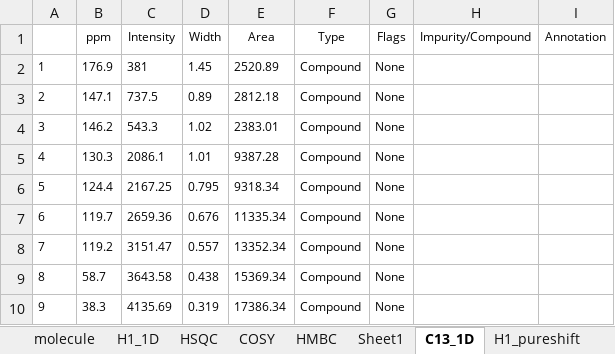
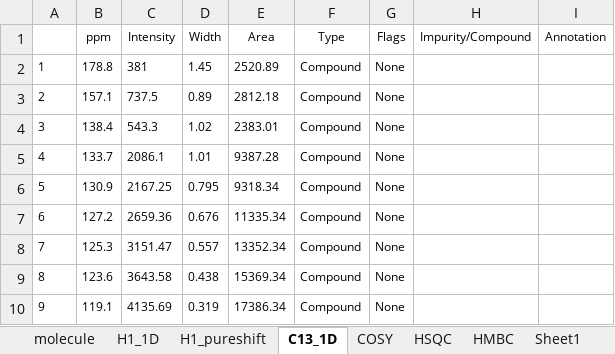
Before and after one commit to EricHughesABC/simpleNMR, an Excel workbook: exampleProblems/ch9_089/ch9_089.xlsx, sheet C13_1D, drawn as a sheet; values as stored, in another font and other column widths than the file's, no borders; the diff names each change by its address in the sheet, - before the commit and + after, or states it on an @@ line.

```diff
--- a/exampleProblems/ch9_089/ch9_089.xlsx (sheet C13_1D)
+++ b/exampleProblems/ch9_089/ch9_089.xlsx (sheet C13_1D)
@@ sheet tab order changed: molecule | H1_1D | H1_pureshift | C13_1D | COSY | HSQC | HMBC | Sheet1 @@
-B2 (ppm): 176.9
+B2 (ppm): 178.8
-B3 (ppm): 147.1
+B3 (ppm): 157.1
-B4 (ppm): 146.2
+B4 (ppm): 138.4
-B5 (ppm): 130.3
+B5 (ppm): 133.7
-B6 (ppm): 124.4
+B6 (ppm): 130.9
-B7 (ppm): 119.7
+B7 (ppm): 127.2
-B8 (ppm): 119.2
+B8 (ppm): 125.3
-B9 (ppm): 58.7
+B9 (ppm): 123.6
-B10 (ppm): 38.3
+B10 (ppm): 119.1
```
Also changed, not shown: sheet HMBC, sheet COSY, sheet HSQC, sheet H1_pureshift, exampleProblems/ch9_016/ch9_016.xlsx, exampleProblems/testexample/testexample.xlsx, 13 other files.
